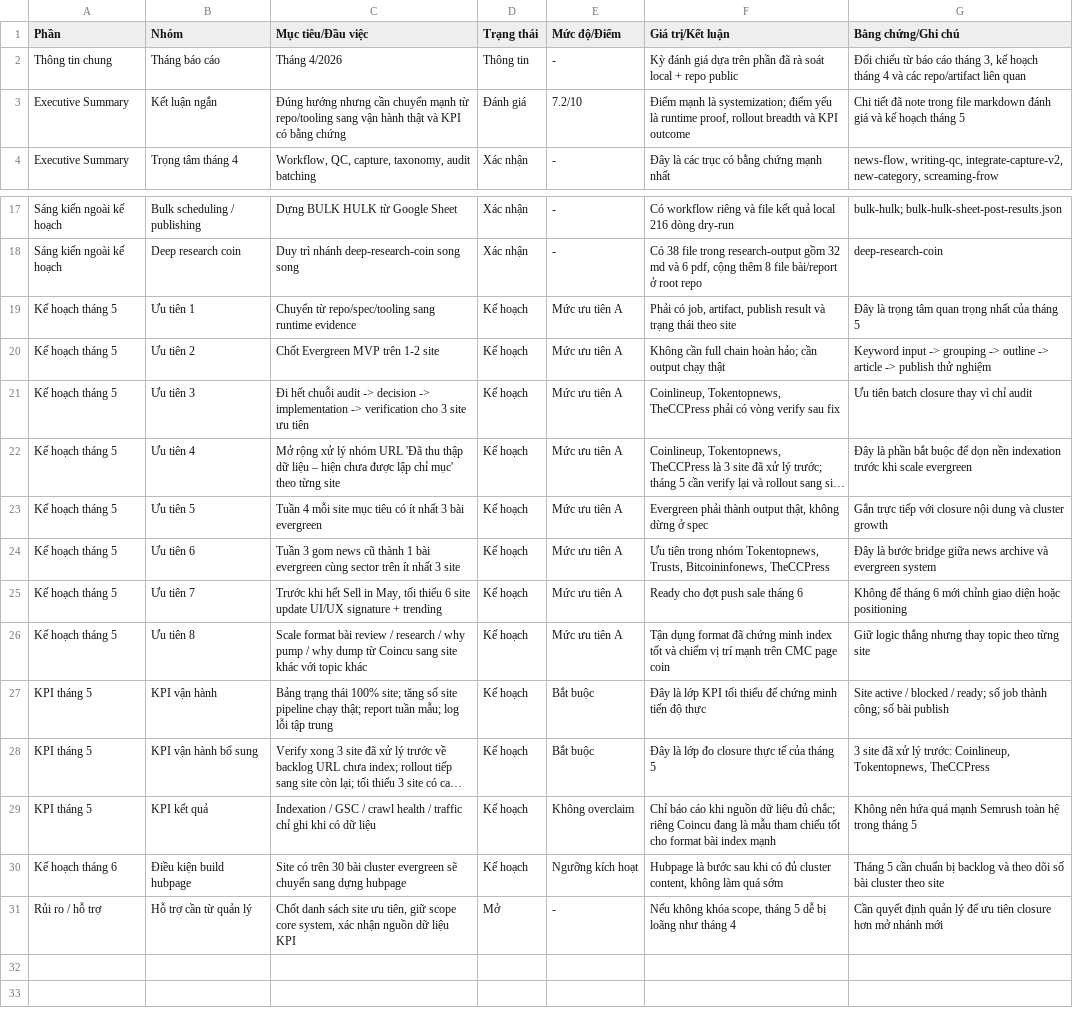
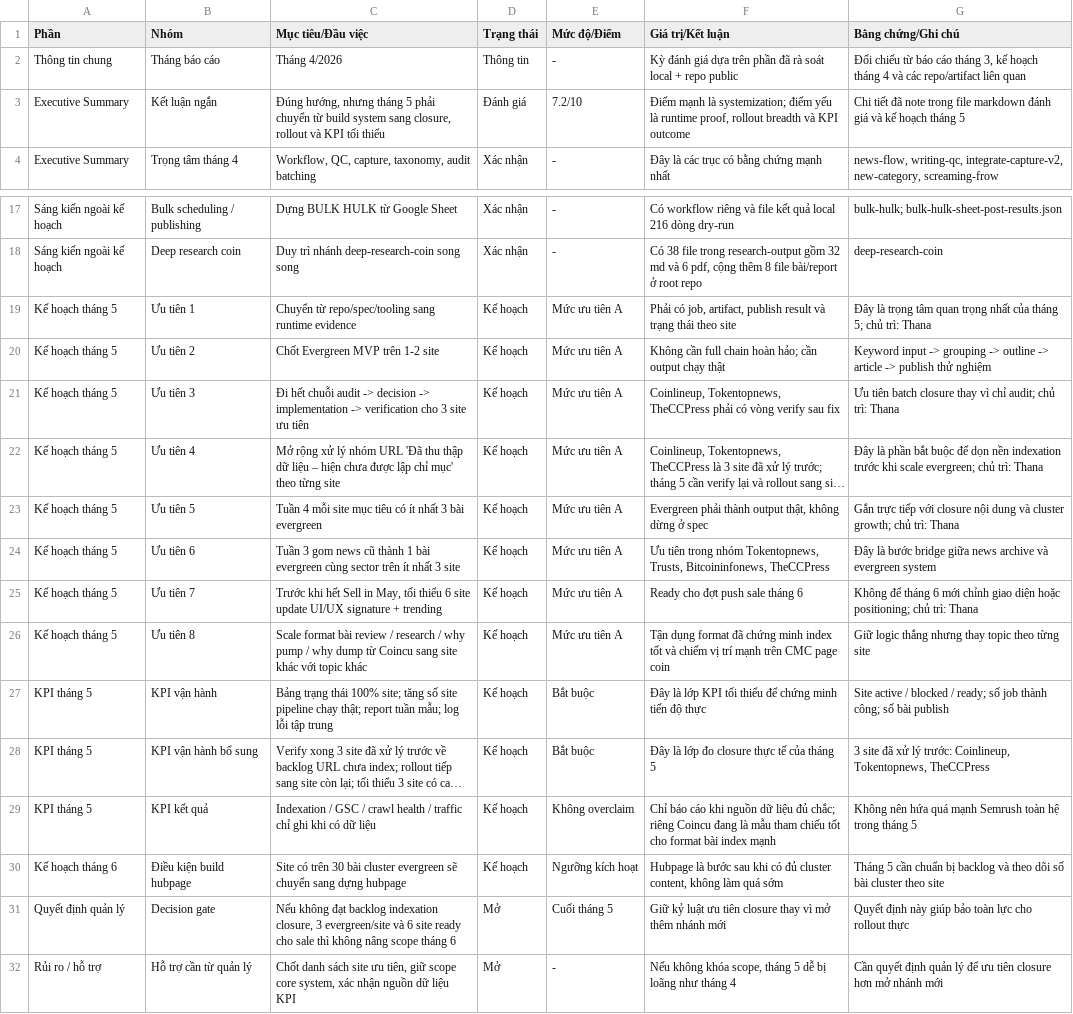
Before and after one commit to ThanaLamth/monthly-report-kimq, a CSV file: Báo cáo tháng 4 và kế hoạch tháng 5 - agency agent.csv, drawn as a sheet; only a part is shown, gaps mark what is left out; long unchanged cells end in …; the diff names each change by its address in the sheet, - before the commit and + after, or states it on an @@ line.

```diff
--- a/Báo cáo tháng 4 và kế hoạch tháng 5 - agency agent.csv
+++ b/Báo cáo tháng 4 và kế hoạch tháng 5 - agency agent.csv
-C3 (Mục tiêu/Đầu việc): Đúng hướng nhưng cần chuyển mạnh từ repo/tooling sang vận hành thật và KPI có bằng chứng
+C3 (Mục tiêu/Đầu việc): Đúng hướng, nhưng tháng 5 phải chuyển từ build system sang closure, rollout và KPI tối thiểu
-G19 (Bằng chứng/Ghi chú): …của tháng 5
+G19 (Bằng chứng/Ghi chú): …của tháng 5; chủ trì: Thana
-G21 (Bằng chứng/Ghi chú): …vì chỉ audit
+G21 (Bằng chứng/Ghi chú): …vì chỉ audit; chủ trì: Thana
-G22 (Bằng chứng/Ghi chú): …khi scale evergreen
+G22 (Bằng chứng/Ghi chú): …khi scale evergreen; chủ trì: Thana
-G23 (Bằng chứng/Ghi chú): …và cluster growth
+G23 (Bằng chứng/Ghi chú): …và cluster growth; chủ trì: Thana
-G25 (Bằng chứng/Ghi chú): …diện hoặc positioning
+G25 (Bằng chứng/Ghi chú): …diện hoặc positioning; chủ trì: Thana
+row 31: Quyết định quản lý | Decision gate | Nếu không đạt backlog indexation closure, 3 evergreen/site và 6 site ready cho sale thì không nâng scope tháng 6 | Mở | Cuối tháng 5 | Giữ kỷ luật ưu tiên closure thay vì mở thêm nhánh mới | Quyết định này giúp bảo toàn lực cho rollout thực
```
Also changed, not shown: 2 other files.
